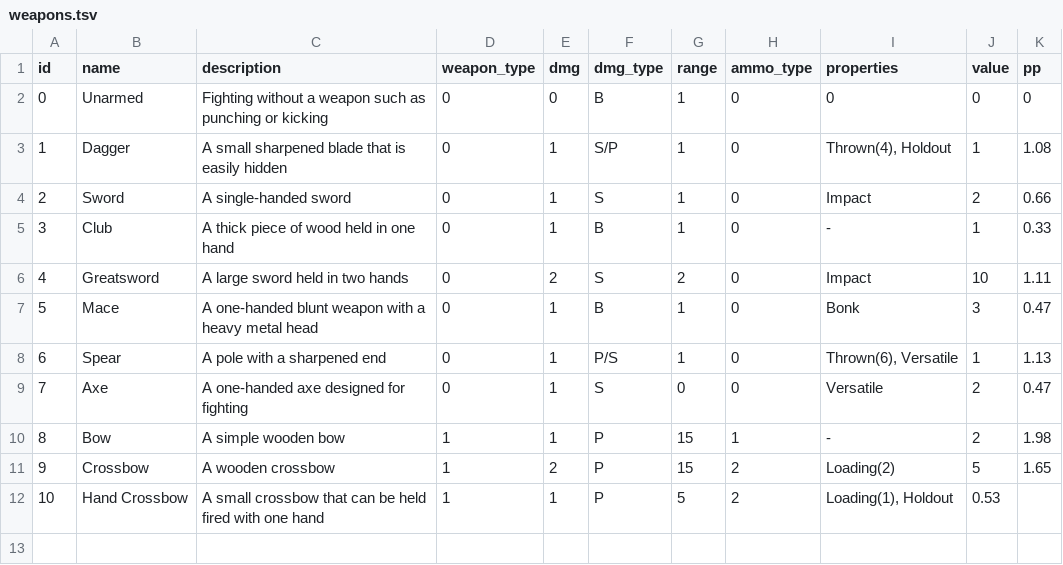
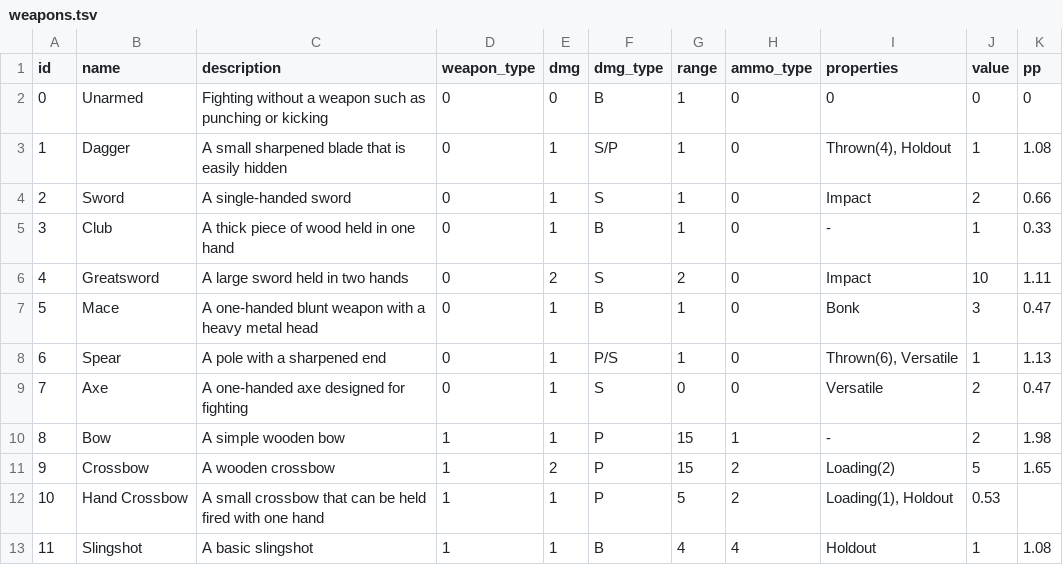
Before and after one commit to luis-jmtz/Root-RPG, a TSV file: Data/weapons.tsv, drawn as a sheet; the diff names each change by its address in the sheet, - before the commit and + after, or states it on an @@ line.

Commit message:
added slingshot

```diff
--- a/Data/weapons.tsv
+++ b/Data/weapons.tsv
+row 13: 11 | Slingshot | A basic slingshot | 1 | 1 | B | 4 | 4 | Holdout | 1 | 1.08
```
